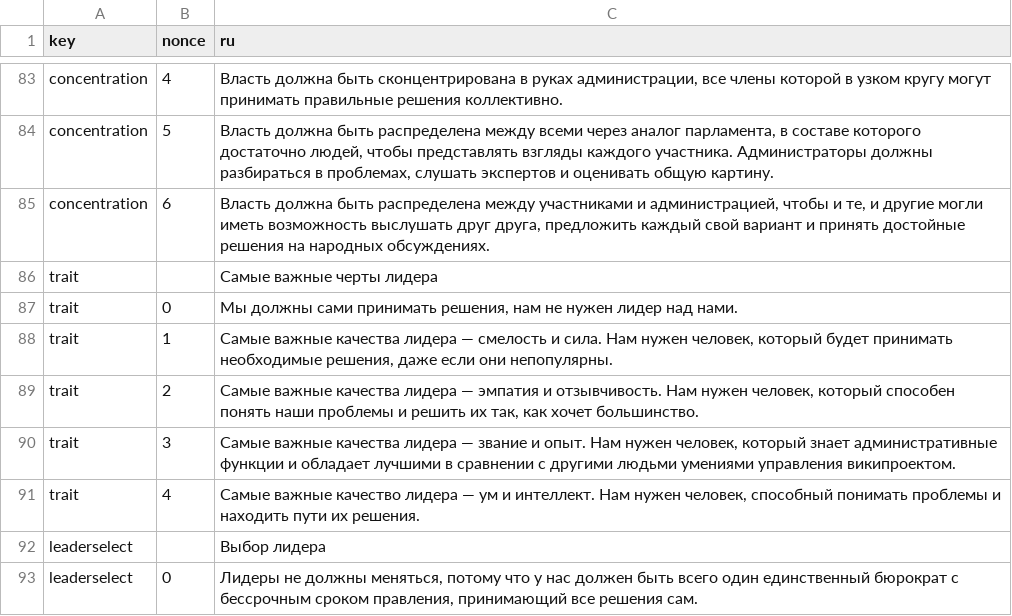
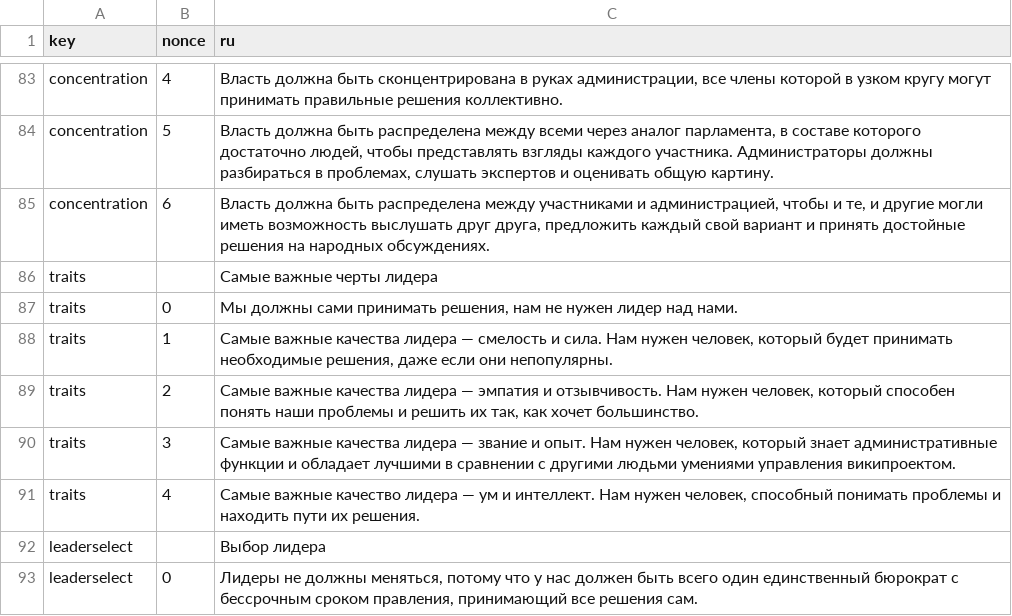
Before and after one commit to WikiCharts/wikicharts.github.io, a TSV file: translations/translations.tsv, drawn as a sheet; only a part is shown, gaps mark what is left out.

Commit message:
Update translations.tsv

```diff
--- a/translations/translations.tsv
+++ b/translations/translations.tsv
@@ -85,8 +85,8 @@ concentration	5	Власть должна быть распределена ме
 concentration	6	Власть должна быть распределена между участниками и администрацией, чтобы и те, и другие могли иметь возможность выслушать друг друга, предложить каждый свой вариант и принять достойные решения на народных обсуждениях.
-trait		Самые важные черты лидера
-trait	0	Мы должны сами принимать решения, нам не нужен лидер над нами.
-trait	1	Самые важные качества лидера — смелость и сила. Нам нужен человек, который будет принимать необходимые решения, даже если они непопулярны.
-trait	2	Самые важные качества лидера — эмпатия и отзывчивость. Нам нужен человек, который способен понять наши проблемы и решить их так, как хочет большинство.
-trait	3	Самые важные качества лидера — звание и опыт. Нам нужен человек, который знает административные функции и обладает лучшими в сравнении с другими людьми умениями управления википроектом.
-trait	4	Самые важные качество лидера — ум и интеллект. Нам нужен человек, способный понимать проблемы и находить пути их решения.
+traits		Самые важные черты лидера
+traits	0	Мы должны сами принимать решения, нам не нужен лидер над нами.
+traits	1	Самые важные качества лидера — смелость и сила. Нам нужен человек, который будет принимать необходимые решения, даже если они непопулярны.
+traits	2	Самые важные качества лидера — эмпатия и отзывчивость. Нам нужен человек, который способен понять наши проблемы и решить их так, как хочет большинство.
+traits	3	Самые важные качества лидера — звание и опыт. Нам нужен человек, который знает административные функции и обладает лучшими в сравнении с другими людьми умениями управления википроектом.
+traits	4	Самые важные качество лидера — ум и интеллект. Нам нужен человек, способный понимать проблемы и находить пути их решения.
 leaderselect		Выбор лидера
```
